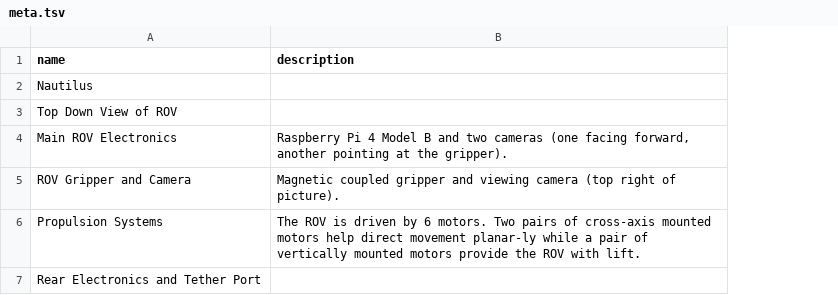
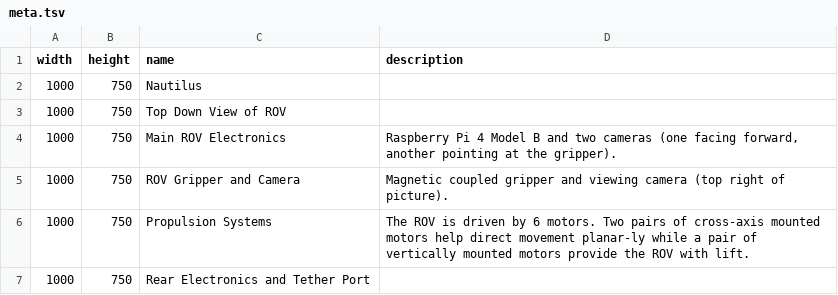
Before and after one commit to kjy5/honors-portfolio, a TSV file: src/assets/content/0/0/Nautilus Renders/meta.tsv, drawn as a sheet; the diff names each change by its address in the sheet, - before the commit and + after, or states it on an @@ line.

Commit message:
Re-rendered images and added dimensions to meta

```diff
--- a/src/assets/content/0/0/Nautilus Renders/meta.tsv
+++ b/src/assets/content/0/0/Nautilus Renders/meta.tsv
+column A (width), rows 2-7: all 1000
+column B (height), rows 2-7: all 750
```
Also changed, not shown: 13 other files.
